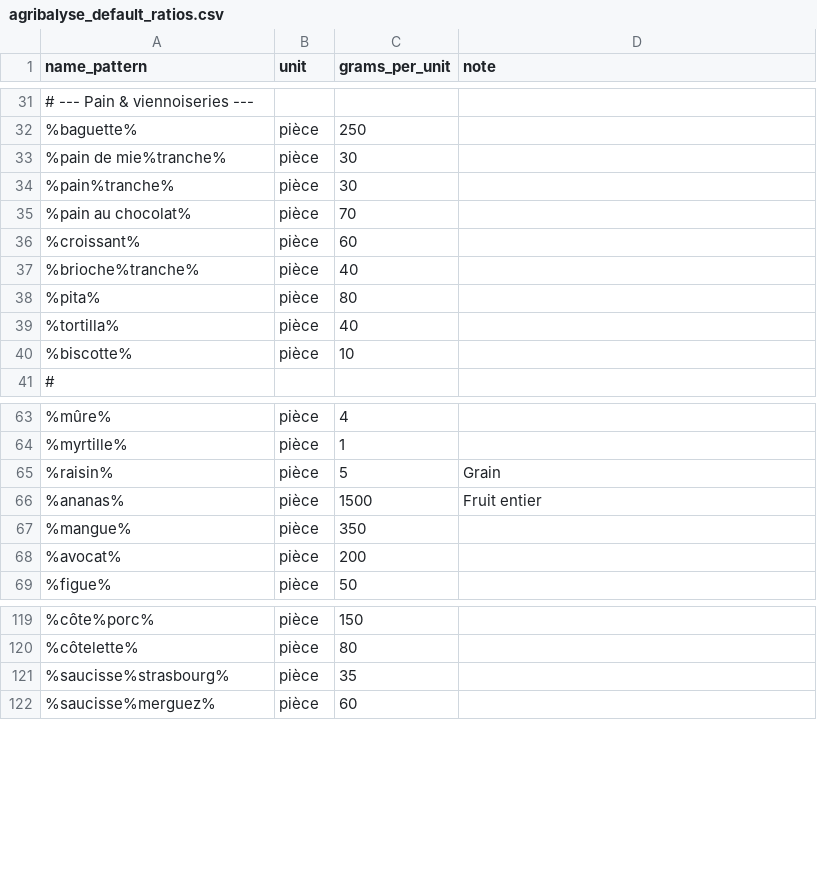
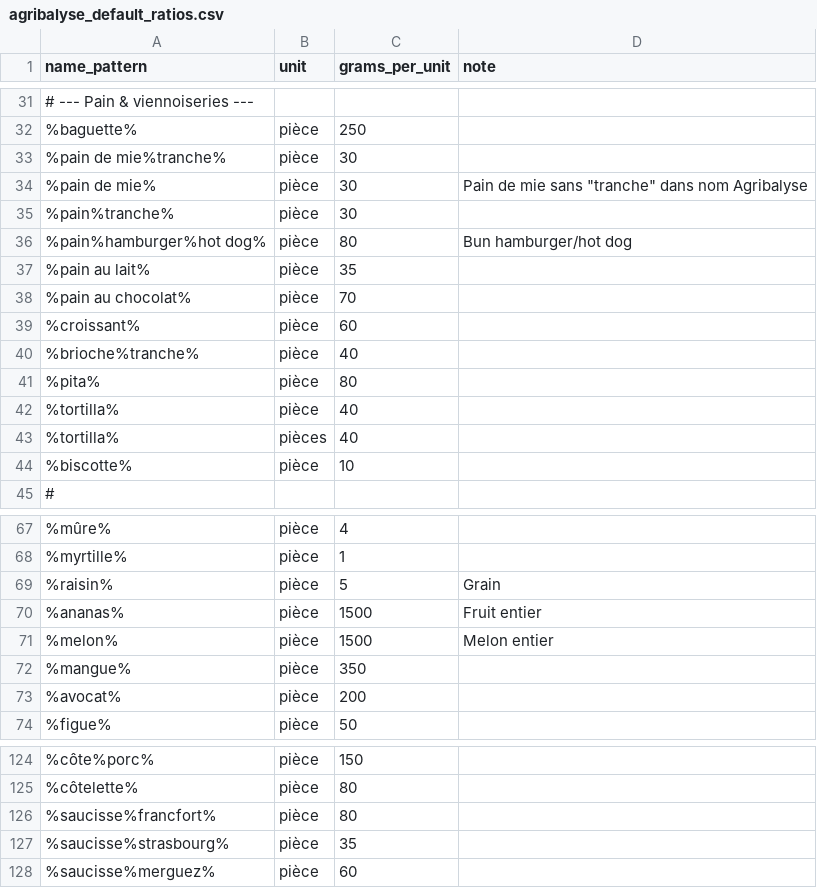
Before and after one commit to adrienlina/scout-menu, a CSV file: scripts/data/agribalyse_default_ratios.csv, drawn as a sheet; only a part is shown, gaps mark what is left out; the diff covers the shown part only.

```diff
--- a/scripts/data/agribalyse_default_ratios.csv
+++ b/scripts/data/agribalyse_default_ratios.csv
@@ -33,3 +33,6 @@
 %pain de mie%tranche%;pièce;30;
+%pain de mie%;pièce;30;Pain de mie sans "tranche" dans nom Agribalyse
 %pain%tranche%;pièce;30;
+%pain%hamburger%hot dog%;pièce;80;Bun hamburger/hot dog
+%pain au lait%;pièce;35;
 %pain au chocolat%;pièce;70;
@@ -39,2 +42,3 @@
 %tortilla%;pièce;40;
+%tortilla%;pièces;40;
 %biscotte%;pièce;10;
@@ -66,2 +70,3 @@
 %ananas%;pièce;1500;Fruit entier
+%melon%;pièce;1500;Melon entier
 %mangue%;pièce;350;
@@ -120,2 +125,3 @@
 %côtelette%;pièce;80;
+%saucisse%francfort%;pièce;80;
 %saucisse%strasbourg%;pièce;35;
```
Also changed, not shown: 29 added rows elsewhere in this file, 2 other files.
